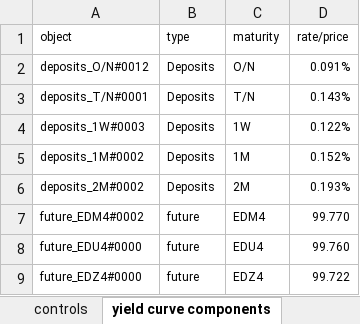
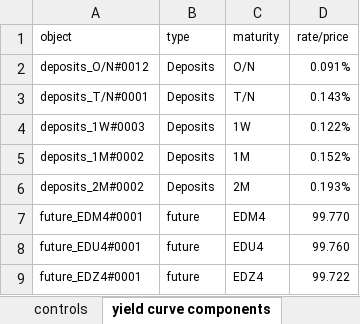
Before and after one commit to vermosen/xlObjectTools, an Excel workbook: workbooks/yieldCurveBuilding.xlsx, sheet yield curve components, drawn as a sheet; values as stored, in another font and other column widths than the file's, no borders; the diff names each change by its address in the sheet, - before the commit and + after, or states it on an @@ line.

```diff
--- a/workbooks/yieldCurveBuilding.xlsx (sheet yield curve components)
+++ b/workbooks/yieldCurveBuilding.xlsx (sheet yield curve components)
-A7 (object): future_EDM4#0002
+A7 (object): future_EDM4#0001
-A8 (object): future_EDU4#0000
+A8 (object): future_EDU4#0001
-A9 (object): future_EDZ4#0000
+A9 (object): future_EDZ4#0001
```
Also changed, not shown: sheet controls, workbooks/hexadecimal converter.xlsx, 3 other files.
